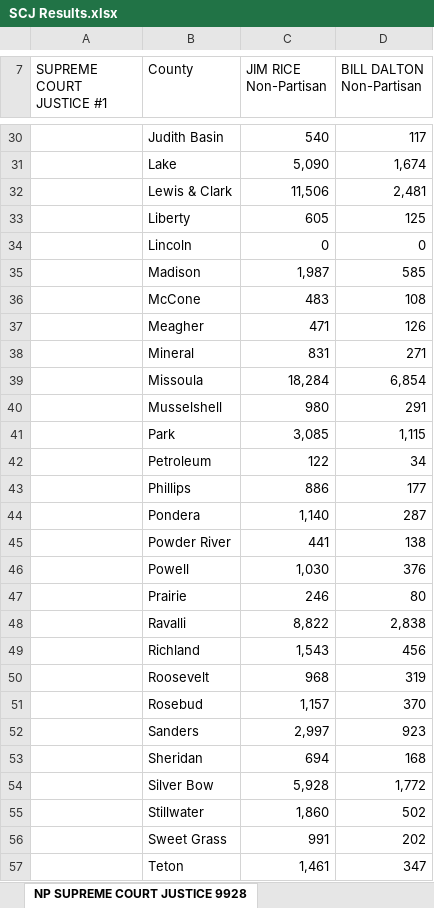
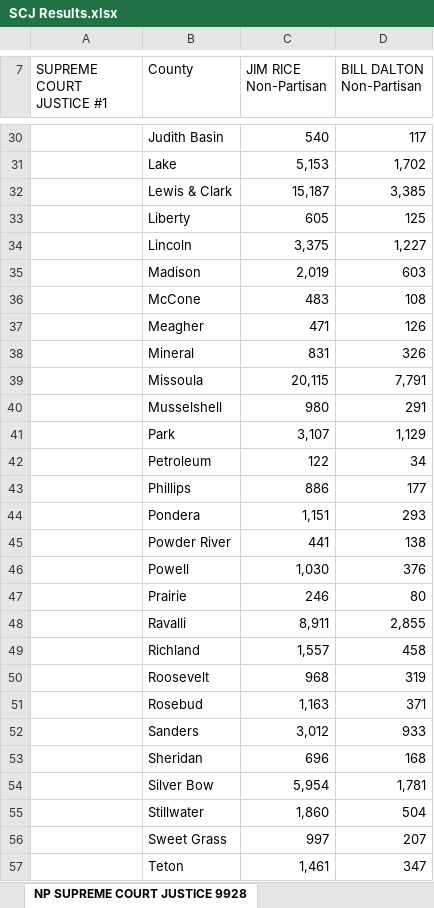
Before and after one commit to eidietrich/frontend-mt-candidates-2022, an Excel workbook: inputs/primary-results/raw/SCJ Results.xlsx, sheet NP SUPREME COURT JUSTICE 9928, drawn as a sheet; only a part is shown, gaps mark what is left out; values as stored, in another font and other column widths than the file's, no borders; the diff covers the shown part only; the diff names each change by its address in the sheet, - before the commit and + after, or states it on an @@ line.

```diff
--- a/inputs/primary-results/raw/SCJ Results.xlsx (sheet NP SUPREME COURT JUSTICE 9928)
+++ b/inputs/primary-results/raw/SCJ Results.xlsx (sheet NP SUPREME COURT JUSTICE 9928)
-C31 (JIM RICE Non-Partisan): 5,090
+C31 (JIM RICE Non-Partisan): 5,153
-D31 (BILL DALTON Non-Partisan): 1,674
+D31 (BILL DALTON Non-Partisan): 1,702
-C32 (JIM RICE Non-Partisan): 11,506
+C32 (JIM RICE Non-Partisan): 15,187
-D32 (BILL DALTON Non-Partisan): 2,481
+D32 (BILL DALTON Non-Partisan): 3,385
-C34 (JIM RICE Non-Partisan): 0
+C34 (JIM RICE Non-Partisan): 3,375
-D34 (BILL DALTON Non-Partisan): 0
+D34 (BILL DALTON Non-Partisan): 1,227
-C35 (JIM RICE Non-Partisan): 1,987
+C35 (JIM RICE Non-Partisan): 2,019
-D35 (BILL DALTON Non-Partisan): 585
+D35 (BILL DALTON Non-Partisan): 603
-D38 (BILL DALTON Non-Partisan): 271
+D38 (BILL DALTON Non-Partisan): 326
-C39 (JIM RICE Non-Partisan): 18,284
+C39 (JIM RICE Non-Partisan): 20,115
-D39 (BILL DALTON Non-Partisan): 6,854
+D39 (BILL DALTON Non-Partisan): 7,791
-C41 (JIM RICE Non-Partisan): 3,085
+C41 (JIM RICE Non-Partisan): 3,107
-D41 (BILL DALTON Non-Partisan): 1,115
+D41 (BILL DALTON Non-Partisan): 1,129
-C44 (JIM RICE Non-Partisan): 1,140
+C44 (JIM RICE Non-Partisan): 1,151
-D44 (BILL DALTON Non-Partisan): 287
+D44 (BILL DALTON Non-Partisan): 293
-C48 (JIM RICE Non-Partisan): 8,822
+C48 (JIM RICE Non-Partisan): 8,911
-D48 (BILL DALTON Non-Partisan): 2,838
+D48 (BILL DALTON Non-Partisan): 2,855
-C49 (JIM RICE Non-Partisan): 1,543
+C49 (JIM RICE Non-Partisan): 1,557
-D49 (BILL DALTON Non-Partisan): 456
+D49 (BILL DALTON Non-Partisan): 458
-C51 (JIM RICE Non-Partisan): 1,157
+C51 (JIM RICE Non-Partisan): 1,163
-D51 (BILL DALTON Non-Partisan): 370
+D51 (BILL DALTON Non-Partisan): 371
-C52 (JIM RICE Non-Partisan): 2,997
+C52 (JIM RICE Non-Partisan): 3,012
-D52 (BILL DALTON Non-Partisan): 923
+D52 (BILL DALTON Non-Partisan): 933
-C53 (JIM RICE Non-Partisan): 694
+C53 (JIM RICE Non-Partisan): 696
-C54 (JIM RICE Non-Partisan): 5,928
+C54 (JIM RICE Non-Partisan): 5,954
-D54 (BILL DALTON Non-Partisan): 1,772
+D54 (BILL DALTON Non-Partisan): 1,781
-D55 (BILL DALTON Non-Partisan): 502
+D55 (BILL DALTON Non-Partisan): 504
-C56 (JIM RICE Non-Partisan): 991
+C56 (JIM RICE Non-Partisan): 997
-D56 (BILL DALTON Non-Partisan): 202
+D56 (BILL DALTON Non-Partisan): 207
```
Also changed, not shown: 33 edited cells elsewhere in this sheet, sheet NP SUPREME COURT JUSTICE 9962, inputs/primary-results/raw/FED Results.xlsx, inputs/primary-results/raw/HOUSE Results.xlsx, 23 other files.
